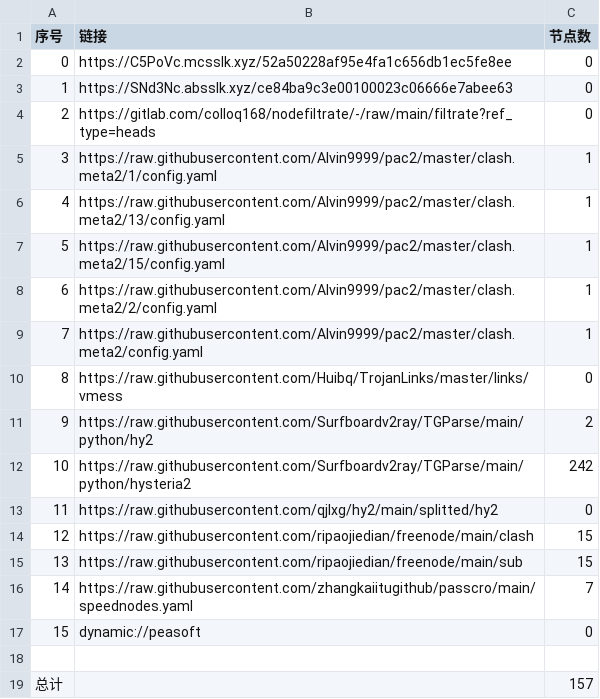
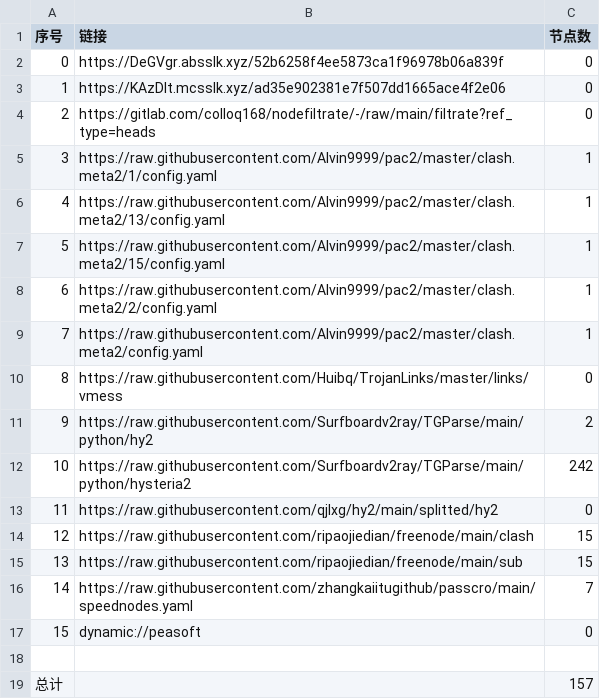
Before and after one commit to lejia1314520/AutoMergePublicNodes, a CSV file: list_result.csv, drawn as a sheet.

```diff
--- a/list_result.csv
+++ b/list_result.csv
@@ -1,4 +1,4 @@
 序号,链接,节点数
-0,https://C5PoVc.mcsslk.xyz/52a50228af95e4fa1c656db1ec5fe8ee,0
-1,https://SNd3Nc.absslk.xyz/ce84ba9c3e00100023c06666e7abee63,0
+0,https://DeGVgr.absslk.xyz/52b6258f4ee5873ca1f96978b06a839f,0
+1,https://KAzDIt.mcsslk.xyz/ad35e902381e7f507dd1665ace4f2e06,0
 2,https://gitlab.com/colloq168/nodefiltrate/-/raw/main/filtrate?ref_type=heads,0
```
Also changed, not shown: 3 other files.
